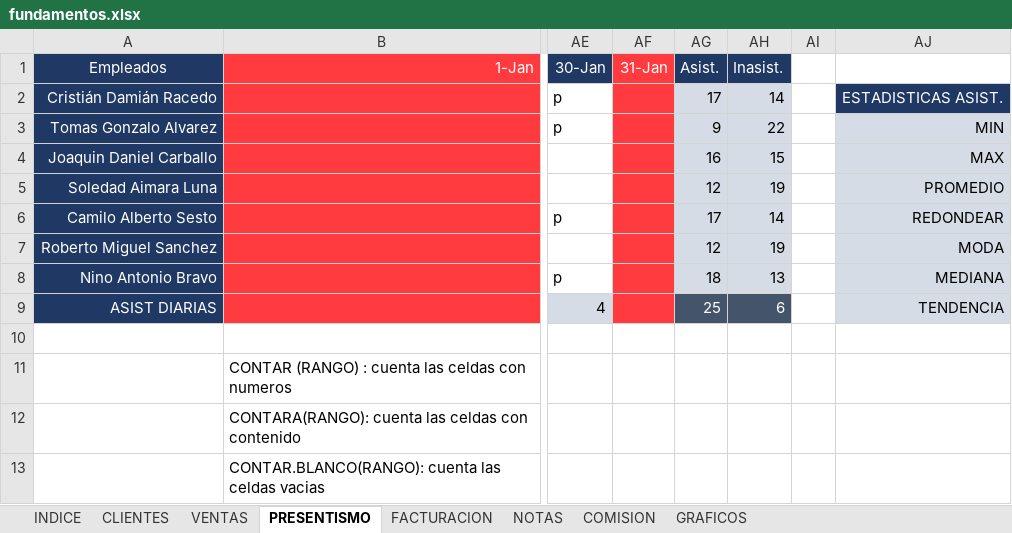
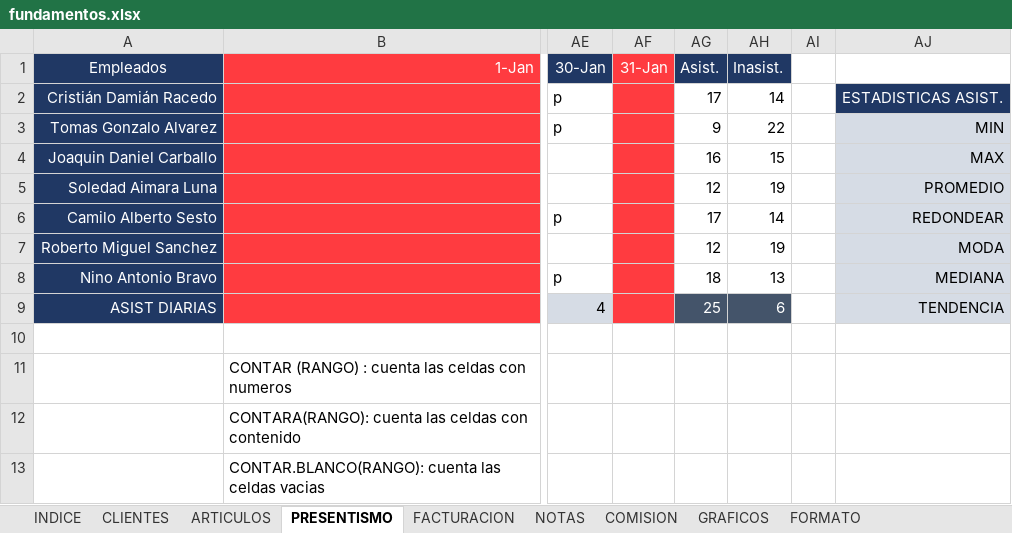
Before and after one commit to C215714N/EducacionIT, an Excel workbook: fundamentos.xlsx, sheet PRESENTISMO, drawn as a sheet; only a part is shown, gaps mark what is left out; values as stored, in another font and other column widths than the file's, no borders; charts and pictures and conditional formats not drawn; the diff names each change by its address in the sheet, - before the commit and + after, or states it on an @@ line.

```diff
--- a/fundamentos.xlsx (sheet PRESENTISMO)
+++ b/fundamentos.xlsx (sheet PRESENTISMO)
-sheet tab: VENTAS
+sheet tab: ARTICULOS
+sheet tab: FORMATO
-AG2:AH8 fill: #D6DCE5
+AG2:AH8 fill: none
```
Also changed, not shown: sheet COMISION, sheet ARTICULOS, sheet FACTURACION, charts or pictures.
